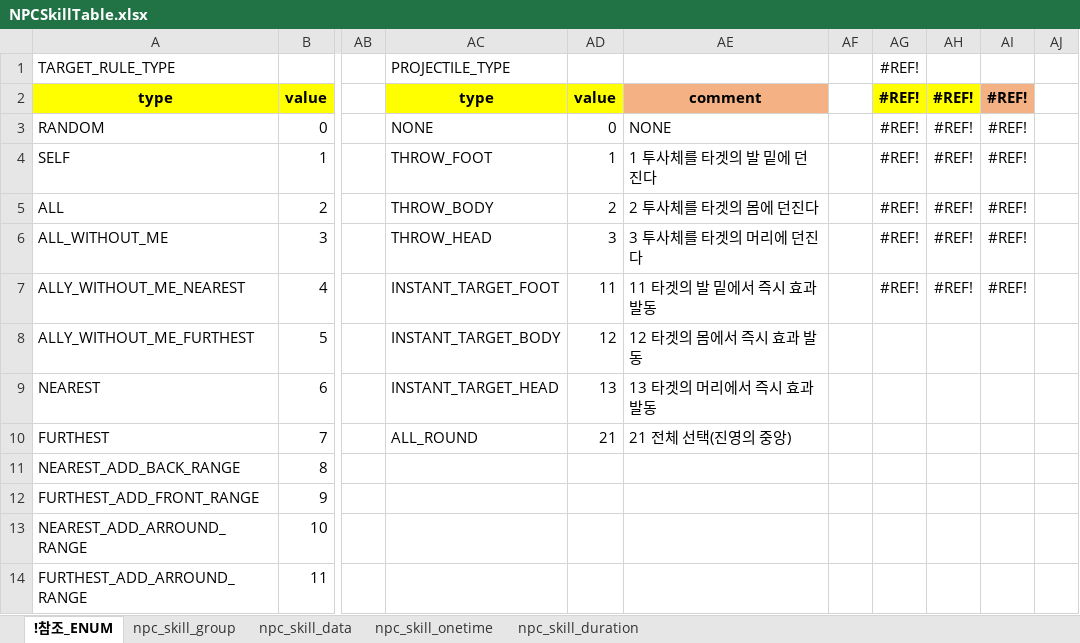
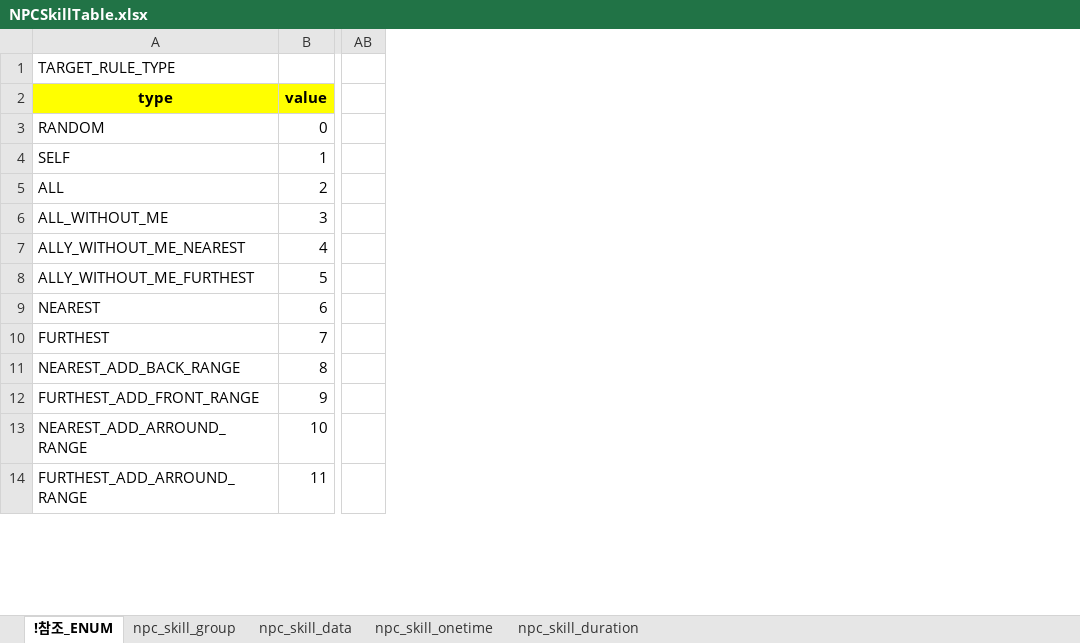
Before and after one commit to shanash/ZeroOne, an Excel workbook: Android/ExcelData/NPCSkillTable.xlsx, sheet !참조_ENUM, drawn as a sheet; only a part is shown, gaps mark what is left out; values as stored, in another font and other column widths than the file's, no borders; the diff names each change by its address in the sheet, - before the commit and + after, or states it on an @@ line.

```diff
--- a/Android/ExcelData/NPCSkillTable.xlsx (sheet !참조_ENUM)
+++ b/Android/ExcelData/NPCSkillTable.xlsx (sheet !참조_ENUM)
-column AC, rows 1-10: PROJECTILE_TYPE | type | NONE | THROW_FOOT | THROW_BODY | THROW_HEAD | INSTANT_TARGET_FOOT | INSTANT_TARGET_BODY | INSTANT_TARGET_HEAD | ALL_ROUND
-column AD, rows 2-10: value | 0 | 1 | 2 | 3 | 11 | 12 | 13 | 21
-column AE, rows 2-10: comment | NONE | 1 투사체를 타겟의 발 밑에 던진다 | 2 투사체를 타겟의 몸에 던진다 | 3 투사체를 타겟의 머리에 던진다 | 11 타겟의 발 밑에서 즉시 효과 발동 | 12 타겟의 몸에서 즉시 효과 발동 | 13 타겟의 머리에서 즉시 효과 발동 | 21 전체 선택(진영의 중앙)
-column AF, empty
-column AG, rows 1-7: all #REF!
-column AH, rows 2-7: all #REF!
-column AI, rows 2-7: all #REF!
-column AJ, empty
```
Also changed, not shown: formulas that keep their value, Android/ExcelData/Enums_01.xlsx, Android/ExcelData/PCSkillTable.xlsx, 33 other files.
